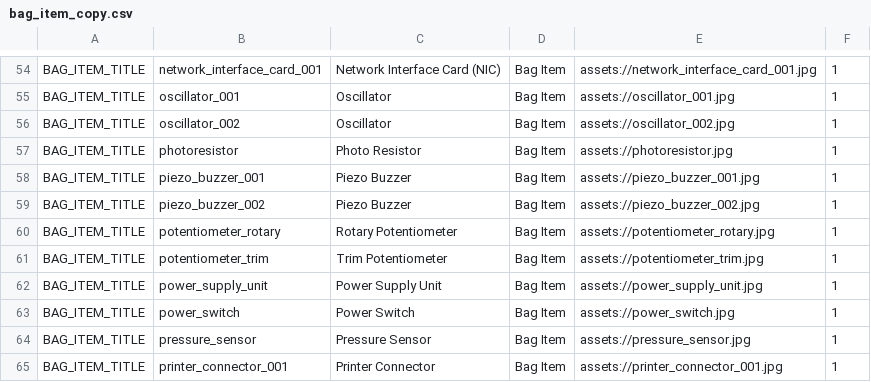
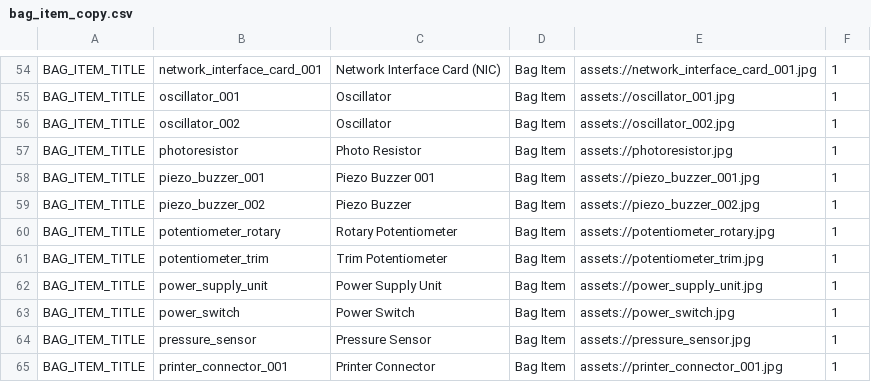
Before and after one commit to edwerner/TextBasedAndroidGame1, a CSV file: res/raw/bag_item_copy.csv, drawn as a sheet; only a part is shown, gaps mark what is left out.

```diff
--- a/res/raw/bag_item_copy.csv
+++ b/res/raw/bag_item_copy.csv
@@ -57,3 +57,3 @@ BAG_ITEM_TITLE,oscillator_002,Oscillator,Bag Item,assets://oscillator_002.jpg,1
 BAG_ITEM_TITLE,photoresistor,Photo Resistor,Bag Item,assets://photoresistor.jpg,1
-BAG_ITEM_TITLE,piezo_buzzer_001,Piezo Buzzer,Bag Item,assets://piezo_buzzer_001.jpg,1
+BAG_ITEM_TITLE,piezo_buzzer_001,Piezo Buzzer 001,Bag Item,assets://piezo_buzzer_001.jpg,1
 BAG_ITEM_TITLE,piezo_buzzer_002,Piezo Buzzer,Bag Item,assets://piezo_buzzer_002.jpg,1
```
Also changed, not shown: 6 other files.
